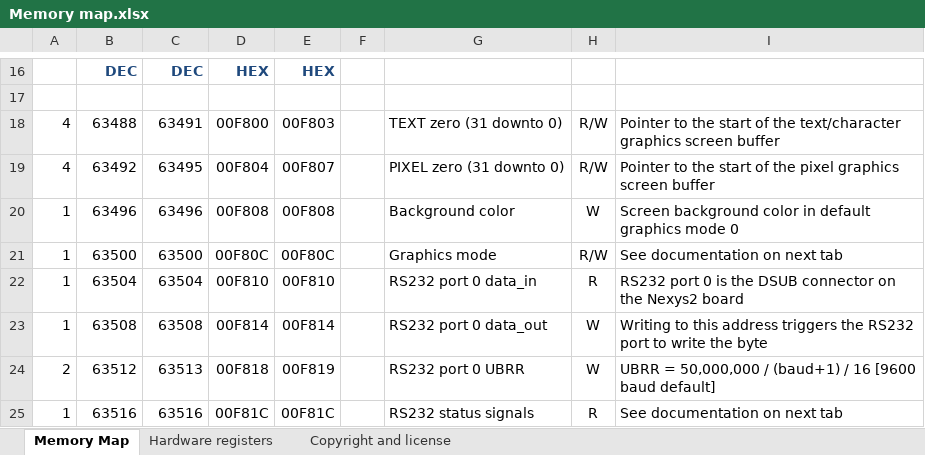
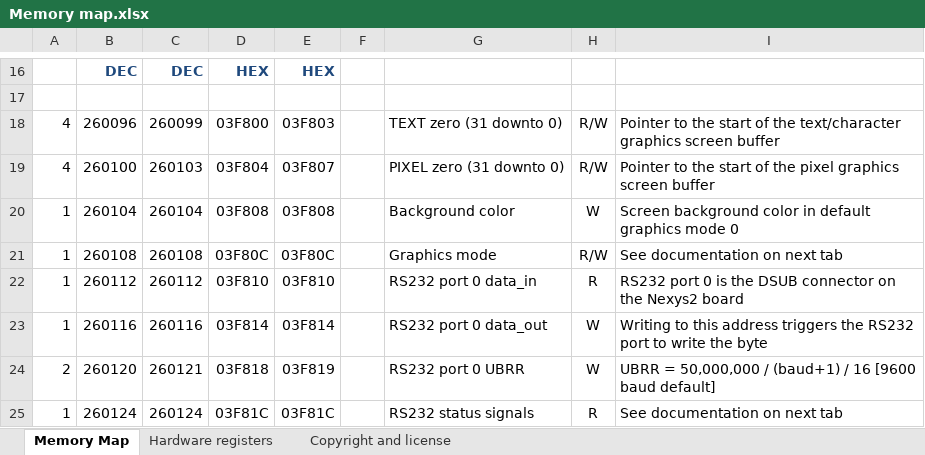
Before and after one commit to Anding/N.I.G.E.-Machine, an Excel workbook: Resources/Memory map.xlsx, sheet Memory Map, drawn as a sheet; only a part is shown, gaps mark what is left out; values as stored, in another font and other column widths than the file's, no borders; the diff covers the shown part only; the diff names each change by its address in the sheet, - before the commit and + after, or states it on an @@ line.

```diff
--- a/Resources/Memory map.xlsx (sheet Memory Map)
+++ b/Resources/Memory map.xlsx (sheet Memory Map)
-B18: 63488
+B18: 260096
-C18: 63491
+C18: 260099
-D18: 00F800
+D18: 03F800
-E18: 00F803
+E18: 03F803
-B19: 63492
+B19: 260100
-C19: 63495
+C19: 260103
-D19: 00F804
+D19: 03F804
-E19: 00F807
+E19: 03F807
-B20: 63496
+B20: 260104
-C20: 63496
+C20: 260104
-D20: 00F808
+D20: 03F808
-E20: 00F808
+E20: 03F808
-B21: 63500
+B21: 260108
-C21: 63500
+C21: 260108
-D21: 00F80C
+D21: 03F80C
-E21: 00F80C
+E21: 03F80C
-B22: 63504
+B22: 260112
-C22: 63504
+C22: 260112
-D22: 00F810
+D22: 03F810
-E22: 00F810
+E22: 03F810
-B23: 63508
+B23: 260116
-C23: 63508
+C23: 260116
-D23: 00F814
+D23: 03F814
-E23: 00F814
+E23: 03F814
-B24: 63512
+B24: 260120
-C24: 63513
+C24: 260121
-D24: 00F818
+D24: 03F818
-E24: 00F819
+E24: 03F819
-B25: 63516
+B25: 260124
-C25: 63516
+C25: 260124
-D25: 00F81C
+D25: 03F81C
-E25: 00F81C
+E25: 03F81C
```
Also changed, not shown: 1 added row, 1 removed row and 66 edited cells elsewhere in this sheet, sheet Hardware registers, 13 other files.
